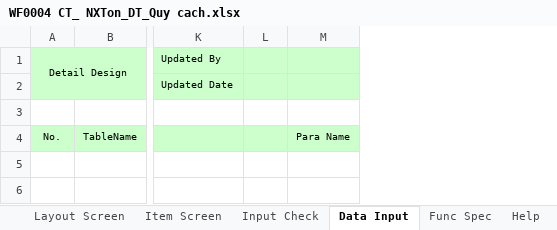
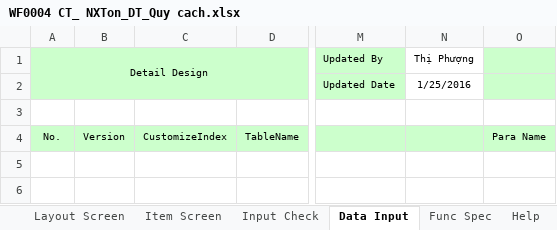
Before and after one commit to ASOFT-Solution/asoft-test-svn, an Excel workbook: 2015/201512/10_DOCUMENT/13_DETAIL_DESIGN/Chi tiet theo doi tuong/WF0004 CT_ NXTon_DT_Quy cach.xlsx, sheet Data Input, drawn as a sheet; only a part is shown, gaps mark what is left out; values as stored, in another font and other column widths than the file's, no borders; removed rows and columns are numbered as before the commit, all else as after; the diff covers the shown part only; the diff names each change by its address in the sheet, - before the commit and + after, or states it on an @@ line.

```diff
--- a/2015/201512/10_DOCUMENT/13_DETAIL_DESIGN/Chi tiet theo doi tuong/WF0004 CT_ NXTon_DT_Quy cach.xlsx (sheet Data Input)
+++ b/2015/201512/10_DOCUMENT/13_DETAIL_DESIGN/Chi tiet theo doi tuong/WF0004 CT_ NXTon_DT_Quy cach.xlsx (sheet Data Input)
+column B, row 4: Version
+column C, row 4: CustomizeIndex
-column L, empty
+column N (Thị Phượng), row 2: 1/25/2016
```
Also changed, not shown: 1 added row elsewhere in this sheet, sheet Update History, sheet Item Screen, sheet Layout Screen, sheet Func Spec, charts or pictures, 1 other file.
